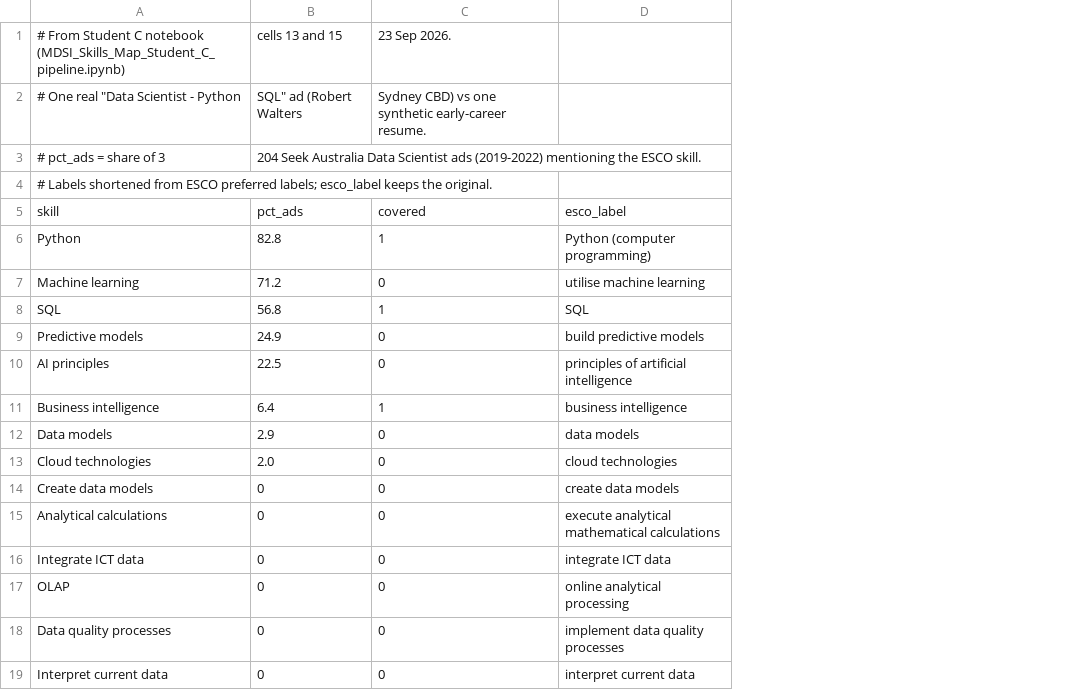
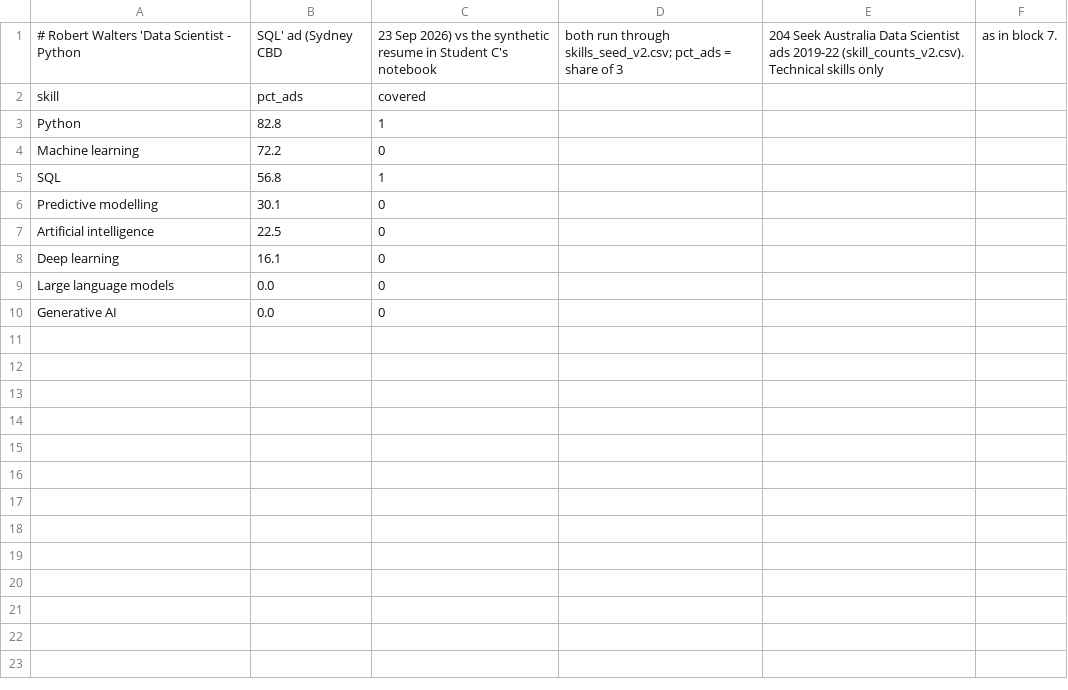
Before and after one commit to AndyPham2004/ANLP-AT2-Skillabus, a CSV file: data/processed/gap.csv, drawn as a sheet; removed rows and columns are numbered as before the commit, all else as after; the diff names each change by its address in the sheet, - before the commit and + after, or states it on an @@ line.

```diff
--- a/data/processed/gap.csv
+++ b/data/processed/gap.csv
-column D, rows 5-10: esco_label | Python (computer programming) | utilise machine learning | SQL | build predictive models | principles of artificial intelligence
+column D, empty
+column E, empty
+column F, empty
-row 1: # From Student C notebook (MDSI_Skills_Map_Student_C_pipeline.ipynb) | cells 13 and 15 | 23 Sep 2026.
-row 2: # One real "Data Scientist - Python | SQL" ad (Robert Walters | Sydney CBD) vs one synthetic early-career resume.
-row 3: # pct_ads = share of 3 | 204 Seek Australia Data Scientist ads (2019-2022) mentioning the ESCO skill.
-row 4: # Labels shortened from ESCO preferred labels; esco_label keeps the original.
+row 1: # Robert Walters 'Data Scientist - Python | SQL' ad (Sydney CBD | 23 Sep 2026) vs the synthetic resume in Student C's notebook | both run through skills_seed_v2.csv; pct_ads = share of 3 | 204 Seek Australia Data Scientist ads 2019-22 (skill_counts_v2.csv). Technical skills only | as in block 7.
-B4: 71.2
+B4: 72.2
-A6: Predictive models
+A6: Predictive modelling
-B6: 24.9
+B6: 30.1
-A7: AI principles
+A7: Artificial intelligence
-row 11: Business intelligence | 6.4 | 1 | business intelligence
-row 12: Data models | 2.9 | 0 | data models
-row 13: Cloud technologies | 2.0 | 0 | cloud technologies
-row 14: Create data models | 0 | 0 | create data models
-row 15: Analytical calculations | 0 | 0 | execute analytical mathematical calculations
-row 16: Integrate ICT data | 0 | 0 | integrate ICT data
-row 17: OLAP | 0 | 0 | online analytical processing
-row 18: Data quality processes | 0 | 0 | implement data quality processes
-row 19: Interpret current data | 0 | 0 | interpret current data
+row 8: Deep learning | 16.1 | 0
+row 9: Large language models | 0.0 | 0
+row 10: Generative AI | 0.0 | 0
```
Also changed, not shown: data/processed/top_skills.csv, 7 other files.
